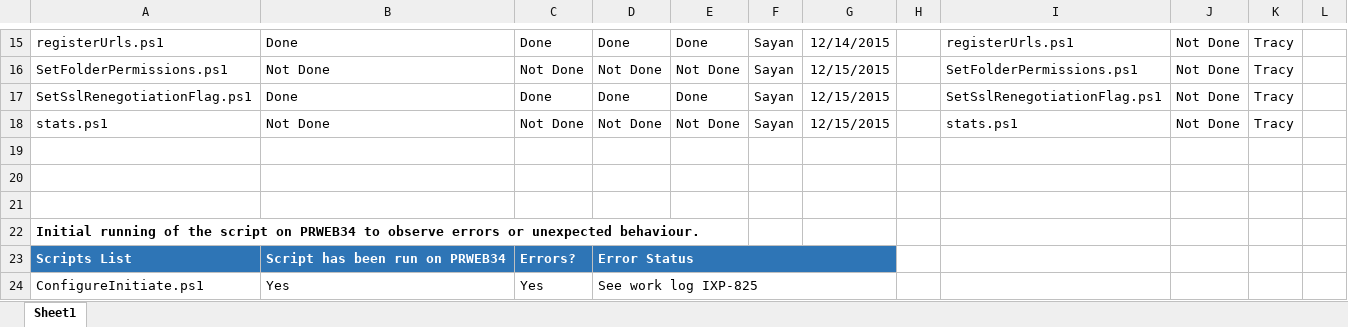
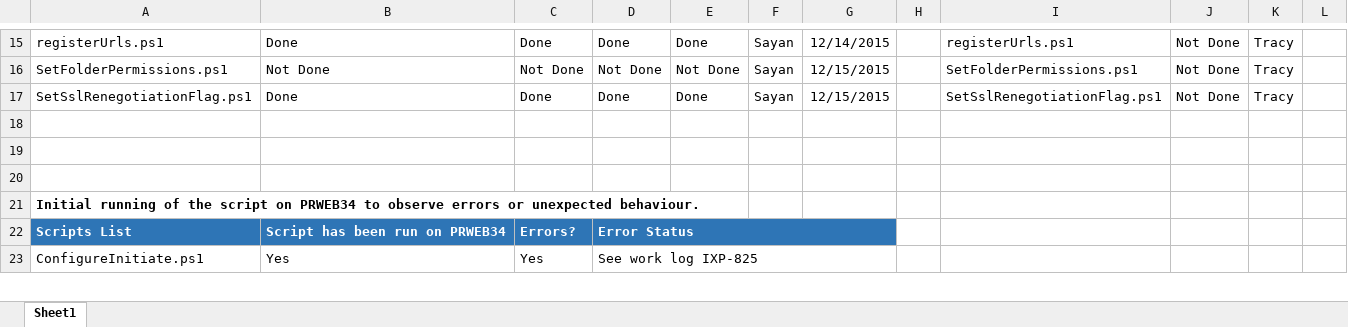
Before and after one commit to rodneykam/ServerBuildScripts, an Excel workbook: VM_Server_Scripts_Status.xlsx, sheet Sheet1, drawn as a sheet; only a part is shown, gaps mark what is left out; values as stored, in another font and other column widths than the file's, no borders; conditional formats not drawn; the diff names each change by its address in the sheet, - before the commit and + after, or states it on an @@ line.

```diff
--- a/VM_Server_Scripts_Status.xlsx (sheet Sheet1)
+++ b/VM_Server_Scripts_Status.xlsx (sheet Sheet1)
-row 18: stats.ps1 | Not Done | Not Done | Not Done | Not Done | Sayan | 12/15/2015 |  | stats.ps1 | Not Done | Tracy
```
Also changed, not shown: 6 other files.
